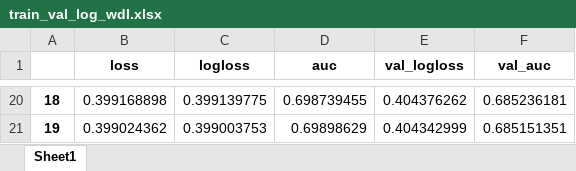
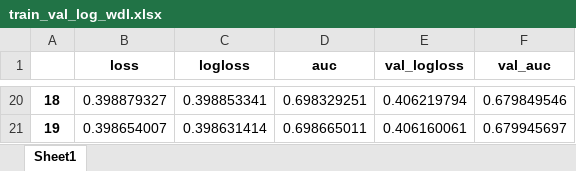
Before and after one commit to pengyulong/pytorch-example, an Excel workbook: egs/cvr/result/train_val_log_wdl.xlsx, sheet Sheet1, drawn as a sheet; only a part is shown, gaps mark what is left out; values as stored, in another font and other column widths than the file's, no borders; the diff covers the shown part only; the diff names each change by its address in the sheet, - before the commit and + after, or states it on an @@ line.

```diff
--- a/egs/cvr/result/train_val_log_wdl.xlsx (sheet Sheet1)
+++ b/egs/cvr/result/train_val_log_wdl.xlsx (sheet Sheet1)
-B20 (loss): 0.399168898
+B20 (loss): 0.398879327
-C20 (logloss): 0.399139775
+C20 (logloss): 0.398853341
-D20 (auc): 0.698739455
+D20 (auc): 0.698329251
-E20 (val_logloss): 0.404376262
+E20 (val_logloss): 0.406219794
-F20 (val_auc): 0.685236181
+F20 (val_auc): 0.679849546
-B21 (loss): 0.399024362
+B21 (loss): 0.398654007
-C21 (logloss): 0.399003753
+C21 (logloss): 0.398631414
-D21 (auc): 0.69898629
+D21 (auc): 0.698665011
-E21 (val_logloss): 0.404342999
+E21 (val_logloss): 0.406160061
-F21 (val_auc): 0.685151351
+F21 (val_auc): 0.679945697
```
Also changed, not shown: 90 edited cells elsewhere in this sheet, egs/cvr/result/train_val_log_xdeepfm.xlsx, 14 other files.
